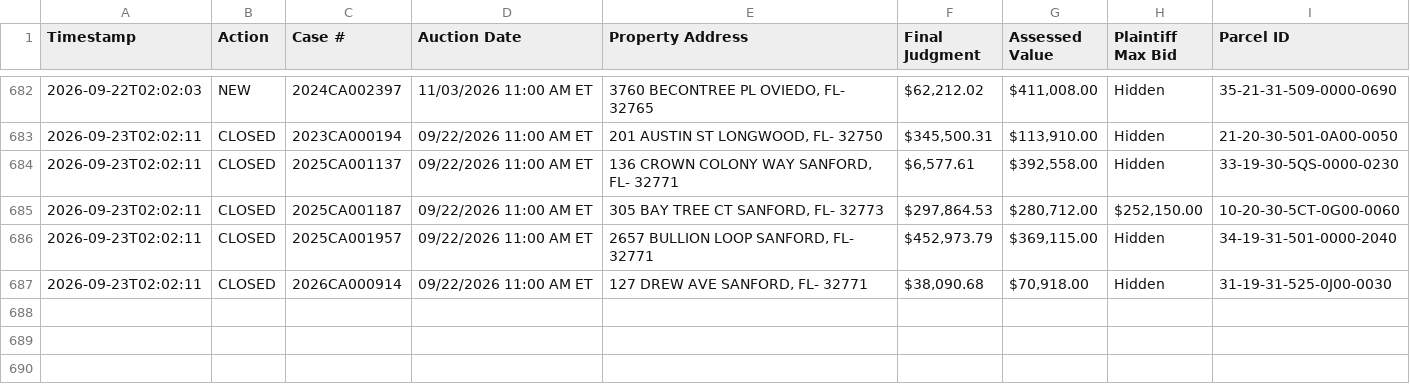
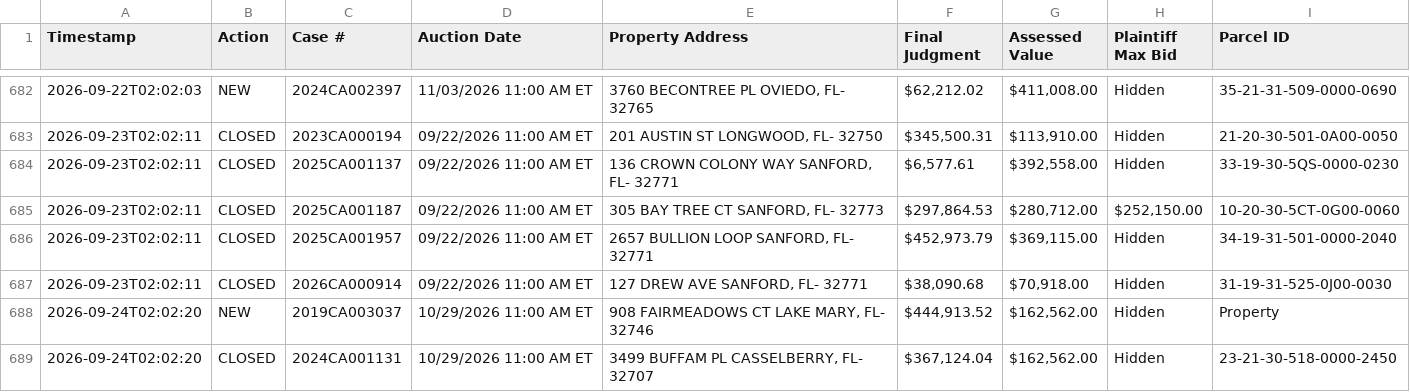
Before and after one commit to figlesias7/realforeclose-seminole, a CSV file: data/event_log.csv, drawn as a sheet; only a part is shown, gaps mark what is left out; the diff names each change by its address in the sheet, - before the commit and + after, or states it on an @@ line.

```diff
--- a/data/event_log.csv
+++ b/data/event_log.csv
+row 688: 2026-09-24T02:02:20 | NEW | 2019CA003037 | 10/29/2026 11:00 AM ET | 908 FAIRMEADOWS CT LAKE MARY, FL- 32746 | $444,913.52 | $162,562.00 | Hidden | Property
+row 689: 2026-09-24T02:02:20 | CLOSED | 2024CA001131 | 10/29/2026 11:00 AM ET | 3499 BUFFAM PL CASSELBERRY, FL- 32707 | $367,124.04 | $162,562.00 | Hidden | 23-21-30-518-0000-2450
```
Also changed, not shown: data/all_seen.csv, 3 other files.
